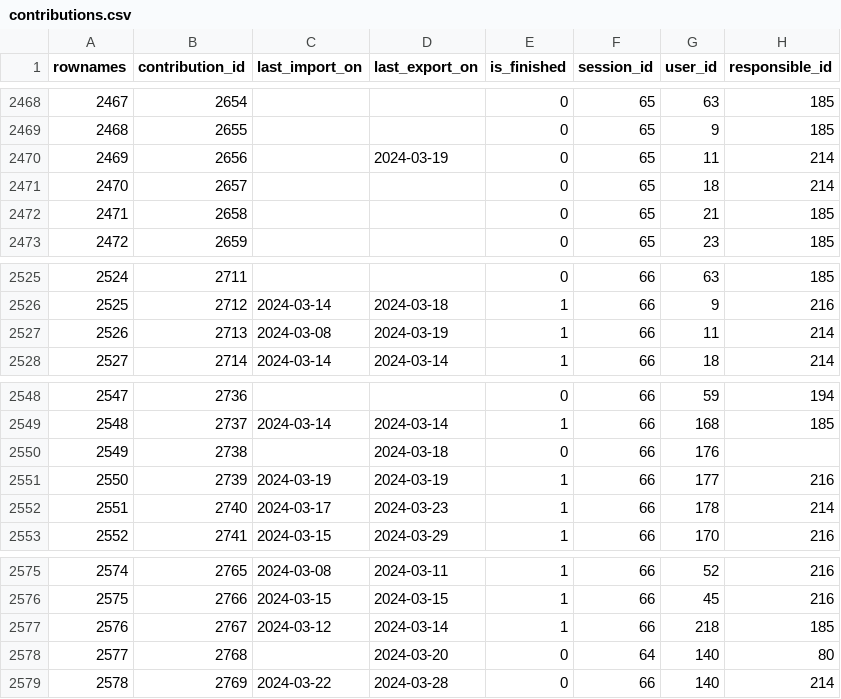
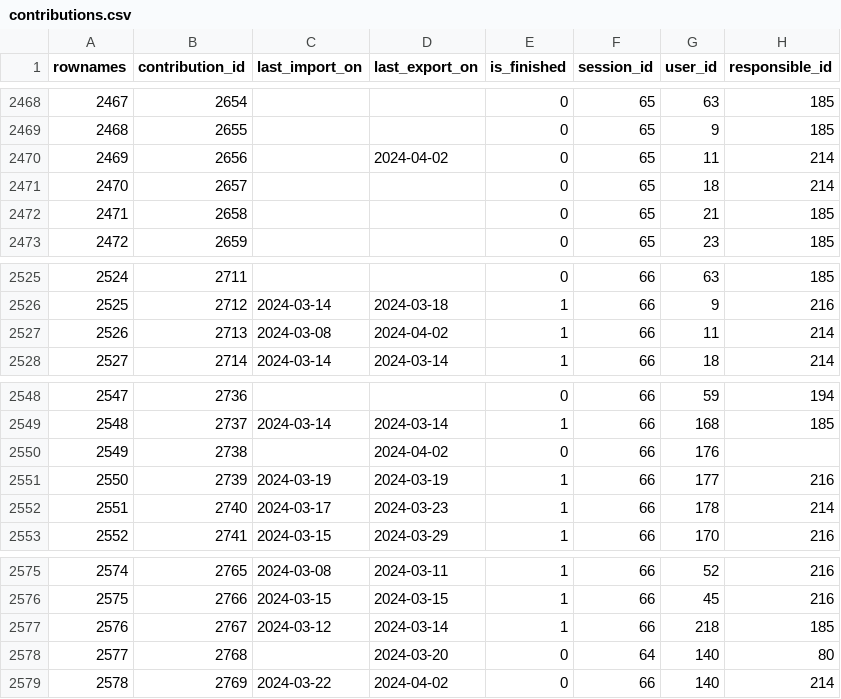
Before and after one commit to s-balandine/typology-dump, a CSV file: data/contributions.csv, drawn as a sheet; only a part is shown, gaps mark what is left out.

```diff
--- a/data/contributions.csv
+++ b/data/contributions.csv
@@ -2469,3 +2469,3 @@ rownames,contribution_id,last_import_on,last_export_on,is_finished,session_id,us
 2468,2655,,,0,65,9,185
-2469,2656,,2024-03-19 ,0,65,11,214
+2469,2656,,2024-04-02 ,0,65,11,214
 2470,2657,,,0,65,18,214
@@ -2526,3 +2526,3 @@ rownames,contribution_id,last_import_on,last_export_on,is_finished,session_id,us
 2525,2712,2024-03-14 ,2024-03-18 ,1,66,9,216
-2526,2713,2024-03-08 ,2024-03-19 ,1,66,11,214
+2526,2713,2024-03-08 ,2024-04-02 ,1,66,11,214
 2527,2714,2024-03-14 ,2024-03-14 ,1,66,18,214
@@ -2549,3 +2549,3 @@ rownames,contribution_id,last_import_on,last_export_on,is_finished,session_id,us
 2548,2737,2024-03-14 ,2024-03-14 ,1,66,168,185
-2549,2738,,2024-03-18 ,0,66,176,
+2549,2738,,2024-04-02 ,0,66,176,
 2550,2739,2024-03-19 ,2024-03-19 ,1,66,177,216
@@ -2578,2 +2578,2 @@ rownames,contribution_id,last_import_on,last_export_on,is_finished,session_id,us
 2577,2768,,2024-03-20 ,0,64,140,80
-2578,2769,2024-03-22 ,2024-03-28 ,0,66,140,214
+2578,2769,2024-03-22 ,2024-04-02 ,0,66,140,214
```
Also changed, not shown: data/d2session_history.csv, data/macro_budgets.csv, 3 other files.
